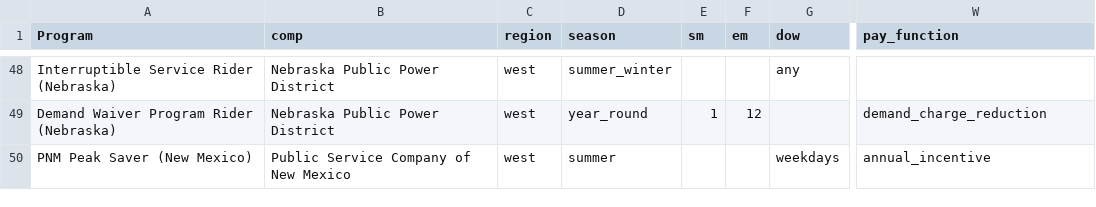
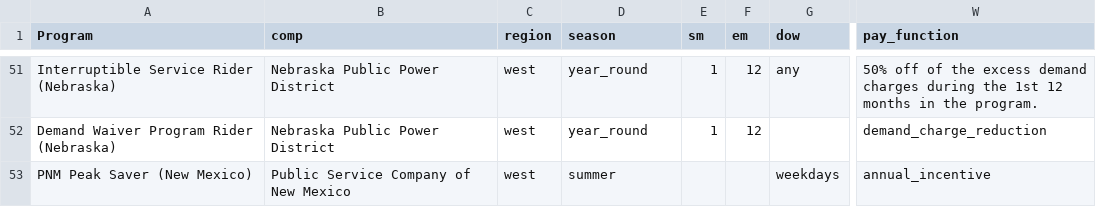
Before and after one commit to we3lab/dr-simulator, a CSV file: data/program_data/us_program_parameters.csv, drawn as a sheet; only a part is shown, gaps mark what is left out; addresses are those after the commit; the diff covers the shown part only; the diff names each change by its address in the sheet, - before the commit and + after, or states it on an @@ line.

```diff
--- a/data/program_data/us_program_parameters.csv
+++ b/data/program_data/us_program_parameters.csv
-D51 (season): summer_winter
+D51 (season): year_round
-E51 (sm): (empty)
+E51 (sm): 1
-F51 (em): (empty)
+F51 (em): 12
-W51 (pay_function): (empty)
+W51 (pay_function): 50% off of the excess demand charges during the 1st 12 months in the program.
```
Also changed, not shown: 3 added rows and 26 edited cells elsewhere in this file.
